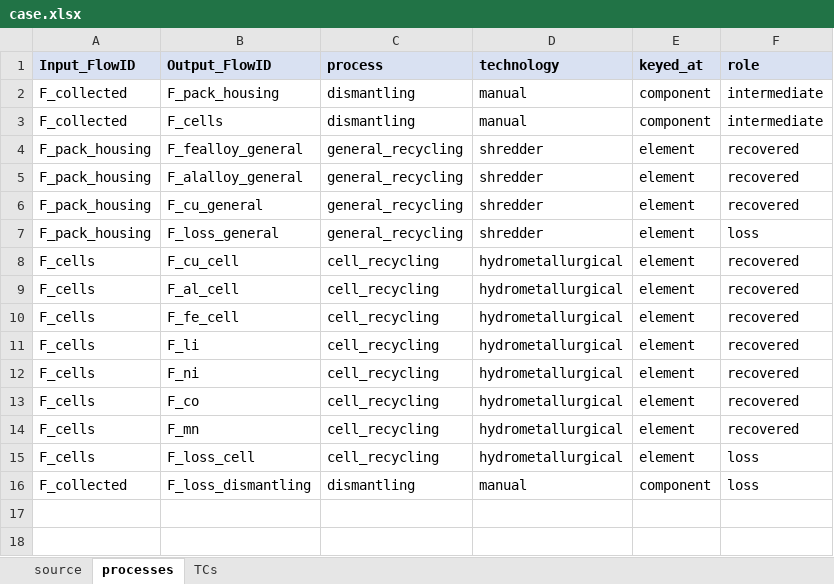
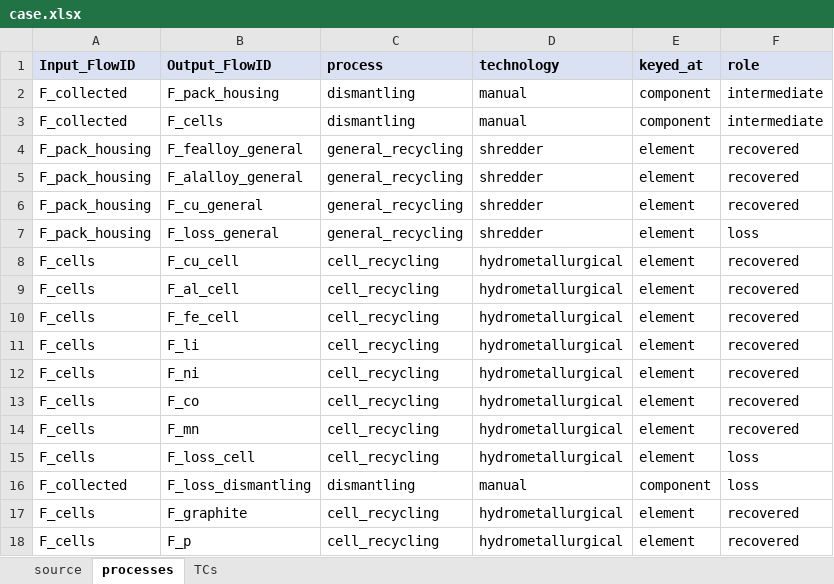
Before and after one commit to MattRoess/RAWCLICRecoveryModel, an Excel workbook: data_folder/battery/input_data/case.xlsx, sheet processes, drawn as a sheet; values as stored, in another font and other column widths than the file's, no borders; the diff names each change by its address in the sheet, - before the commit and + after, or states it on an @@ line.

```diff
--- a/data_folder/battery/input_data/case.xlsx (sheet processes)
+++ b/data_folder/battery/input_data/case.xlsx (sheet processes)
+row 17: F_cells | F_graphite | cell_recycling | hydrometallurgical | element | recovered
+row 18: F_cells | F_p | cell_recycling | hydrometallurgical | element | recovered
```
Also changed, not shown: sheet TCs.
